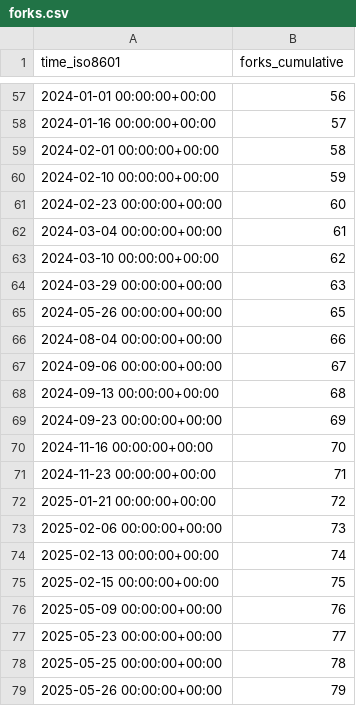
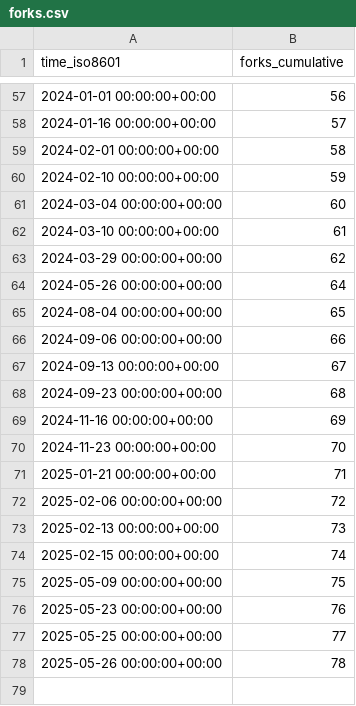
Before and after one commit to saltydk/stats, a CSV file: saltyorg/Saltbox/ghrs-data/forks.csv, drawn as a sheet; only a part is shown, gaps mark what is left out.

```diff
--- a/saltyorg/Saltbox/ghrs-data/forks.csv
+++ b/saltyorg/Saltbox/ghrs-data/forks.csv
@@ -60,20 +60,19 @@ time_iso8601,forks_cumulative
 2024-02-10 00:00:00+00:00,59
-2024-02-23 00:00:00+00:00,60
-2024-03-04 00:00:00+00:00,61
-2024-03-10 00:00:00+00:00,62
-2024-03-29 00:00:00+00:00,63
-2024-05-26 00:00:00+00:00,65
-2024-08-04 00:00:00+00:00,66
-2024-09-06 00:00:00+00:00,67
-2024-09-13 00:00:00+00:00,68
-2024-09-23 00:00:00+00:00,69
-2024-11-16 00:00:00+00:00,70
-2024-11-23 00:00:00+00:00,71
-2025-01-21 00:00:00+00:00,72
-2025-02-06 00:00:00+00:00,73
-2025-02-13 00:00:00+00:00,74
-2025-02-15 00:00:00+00:00,75
-2025-05-09 00:00:00+00:00,76
-2025-05-23 00:00:00+00:00,77
-2025-05-25 00:00:00+00:00,78
-2025-05-26 00:00:00+00:00,79
+2024-03-04 00:00:00+00:00,60
+2024-03-10 00:00:00+00:00,61
+2024-03-29 00:00:00+00:00,62
+2024-05-26 00:00:00+00:00,64
+2024-08-04 00:00:00+00:00,65
+2024-09-06 00:00:00+00:00,66
+2024-09-13 00:00:00+00:00,67
+2024-09-23 00:00:00+00:00,68
+2024-11-16 00:00:00+00:00,69
+2024-11-23 00:00:00+00:00,70
+2025-01-21 00:00:00+00:00,71
+2025-02-06 00:00:00+00:00,72
+2025-02-13 00:00:00+00:00,73
+2025-02-15 00:00:00+00:00,74
+2025-05-09 00:00:00+00:00,75
+2025-05-23 00:00:00+00:00,76
+2025-05-25 00:00:00+00:00,77
+2025-05-26 00:00:00+00:00,78
```
